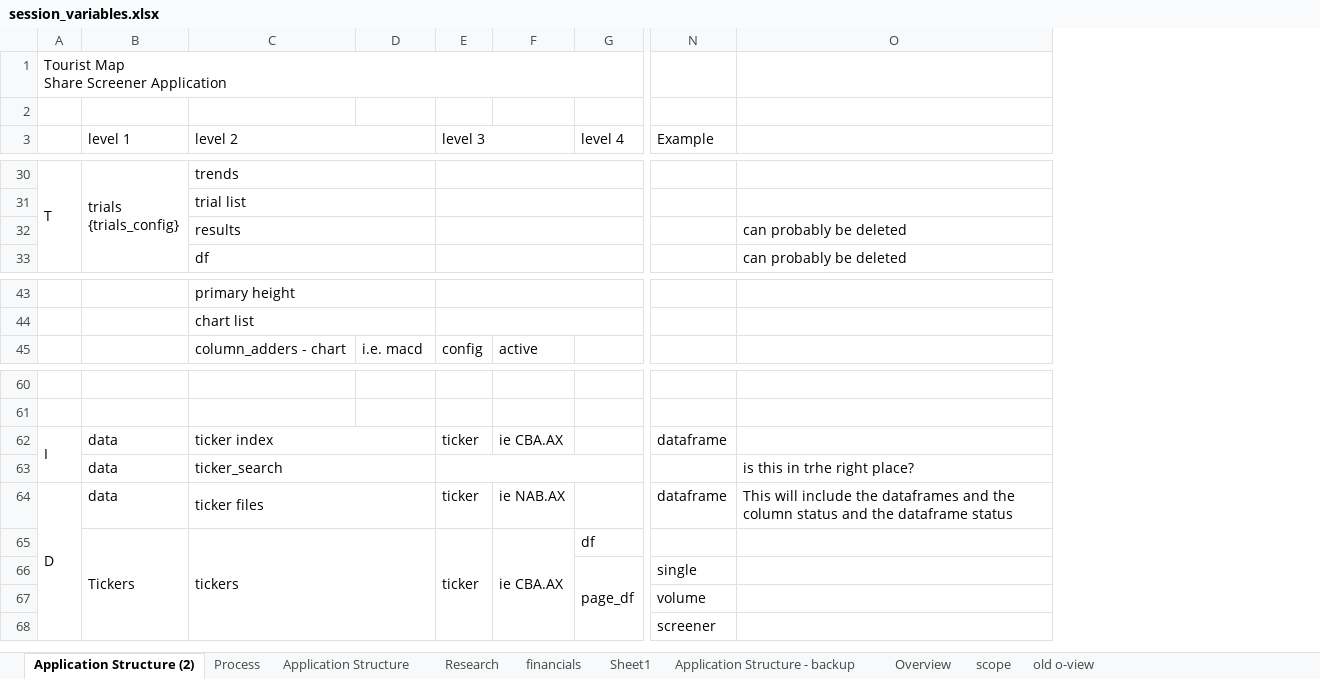
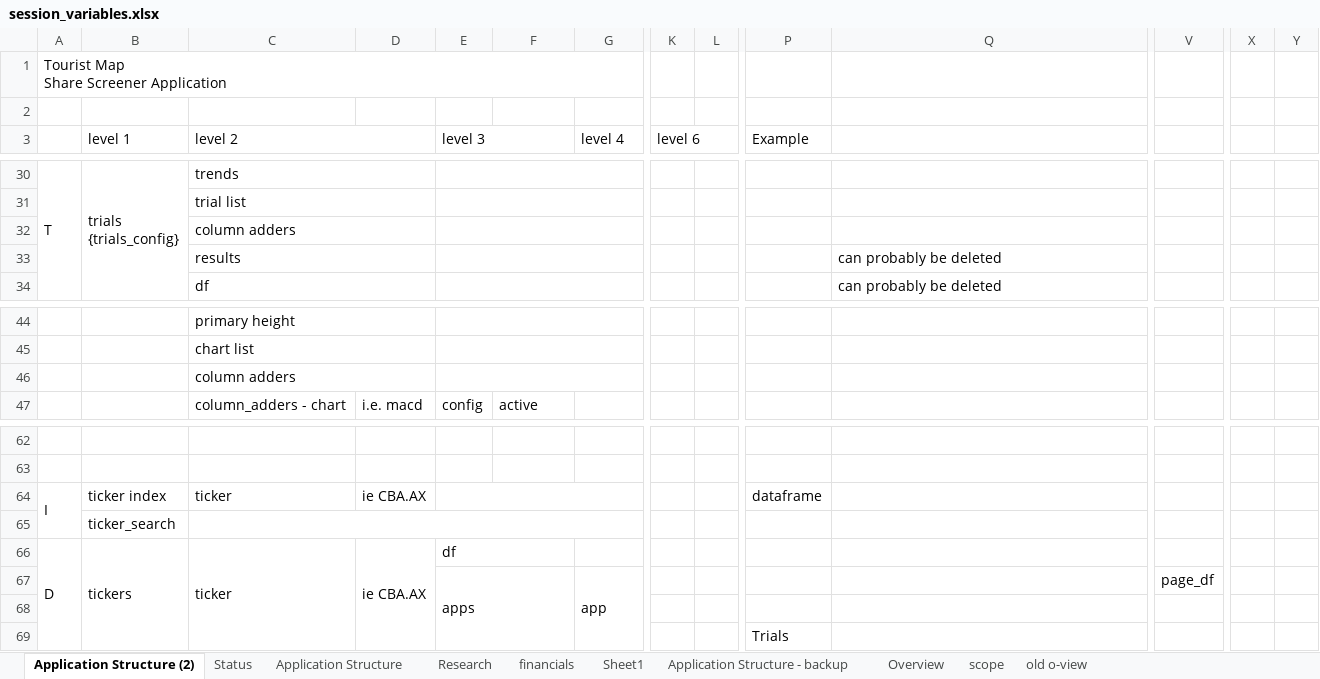
Before and after one commit to RobHay67/share_screener, an Excel workbook: docs/session_variables.xlsx, sheet Application Structure (2), drawn as a sheet; only a part is shown, gaps mark what is left out; values as stored, in another font and other column widths than the file's, no cell formats; removed rows and columns are numbered as before the commit, all else as after; rows hold the shown columns only; the diff covers the shown part only; the diff names each change by its address in the sheet, - before the commit and + after, or states it on an @@ line.

Commit message:
remove old status modules - tidy up some of the button outputs

```diff
--- a/docs/session_variables.xlsx (sheet Application Structure (2))
+++ b/docs/session_variables.xlsx (sheet Application Structure (2))
-sheet tab: Process
+sheet tab: Status
+column K (level 6), empty
+column L, empty
+column V, empty
+column X, empty
+column Y, empty
+row 32:  |  | column adders
+row 46:  |  | column adders
-B64 (level 1): data
+B64 (level 1): ticker index
-C64 (level 2): ticker index
+C64 (level 2): ticker
-C62:D62 merged
-D64: (empty)
+D64: ie CBA.AX
-E64 (level 3): ticker
+E64 (level 3): (empty)
+E64:J64 merged
-F64: ie CBA.AX
+F64: (empty)
-G62:J62 merged
-row 63:  | data | ticker_search |  |  |  |  |  | is this in trhe right place?
+row 65:  | ticker_search
-B66 (level 1): data
+B66 (level 1): tickers
+B66:B77 merged
-C66 (level 2): ticker files
+C66 (level 2): ticker
-C64:D64 merged
+C66:C71 merged
-D66: (empty)
+D66: ie CBA.AX
+D66:D71 merged
-E66 (level 3): ticker
+E66 (level 3): df
+E66:F66 merged
-F66: ie NAB.AX
+F66: (empty)
-P66 (Example): dataframe
+P66 (Example): (empty)
-Q66: This will include the dataframes and the column status and the dataframe status
+Q66: (empty)
-row 65:  | Tickers | tickers |  | ticker | ie CBA.AX | df
-row 66:  |  |  |  |  |  | page_df | single
-row 67:  |  |  |  |  |  |  | volume
-row 68:  |  |  |  |  |  |  | screener
+row 67:  |  |  |  | apps |  | app |  |  |  |  | page_df
+row 68: (empty)
+row 69:  |  |  |  |  |  |  |  |  | Trials
```
Also changed, not shown: 12 added rows, 10 removed rows, 5 added columns, 7 edited cells and merged cells elsewhere in this sheet, cell formats, charts or pictures, 12 other files.
